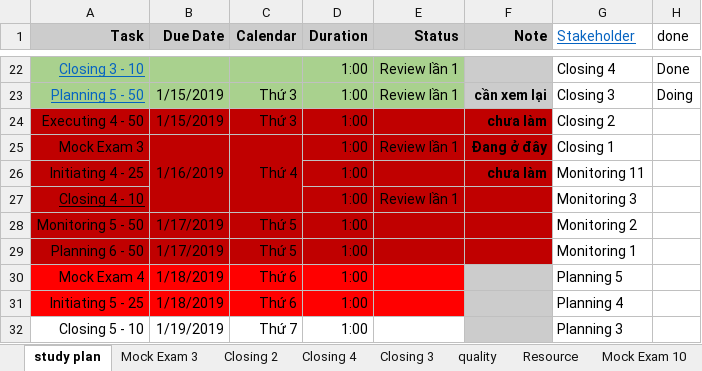
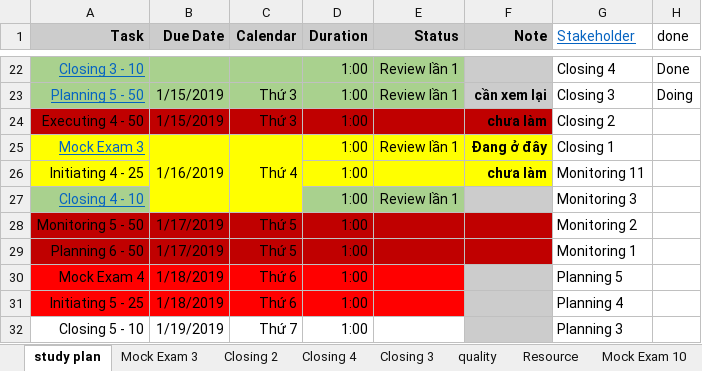
Before and after one commit to trunglv2010/EBill, an Excel workbook: 10_Management/Exam_PMP_TangToc_07032019 - TrungLV_Updated.xlsx, sheet study plan, drawn as a sheet; only a part is shown, gaps mark what is left out; values as stored, in another font and other column widths than the file's, no borders; the diff names each change by its address in the sheet, - before the commit and + after, or states it on an @@ line.

```diff
--- a/10_Management/Exam_PMP_TangToc_07032019 - TrungLV_Updated.xlsx (sheet study plan)
+++ b/10_Management/Exam_PMP_TangToc_07032019 - TrungLV_Updated.xlsx (sheet study plan)
-A25:F26 fill: #C00000
+A25:F26 fill: #FFFF00
@@ A25 text colour: black → #0563C1, underline: off → on @@
@@ A27 fill: #C00000 → #A9D18E, text colour: black → #0563C1 @@
-B27:C27 fill: #C00000
+B27:C27 fill: #FFFF00
-D27:E27 fill: #C00000
+D27:E27 fill: #A9D18E
-F27 fill: #C00000
+F27 fill: #CCCCCC
```
Also changed, not shown: sheet Planning5, sheet Closing 4, 10_Management/bk/Exam_PMP_TangToc_07032019 - TrungLV.xlsx.
